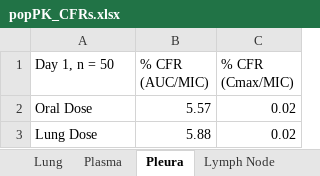
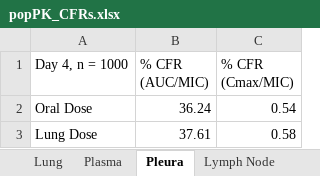
Before and after one commit to nstrawha/Inhaled-TB-Treatment-PopPKPD, an Excel workbook: Outputs/RIF/Tables/popPK_CFRs.xlsx, sheet Pleura, drawn as a sheet; values as stored, in another font and other column widths than the file's, no borders; the diff names each change by its address in the sheet, - before the commit and + after, or states it on an @@ line.

```diff
--- a/Outputs/RIF/Tables/popPK_CFRs.xlsx (sheet Pleura)
+++ b/Outputs/RIF/Tables/popPK_CFRs.xlsx (sheet Pleura)
-A1: Day 1, n = 50
+A1: Day 4, n = 1000
-B2 (% CFR (AUC/MIC)): 5.57
+B2 (% CFR (AUC/MIC)): 36.24
-C2 (% CFR (Cmax/MIC)): 0.02
+C2 (% CFR (Cmax/MIC)): 0.54
-B3 (% CFR (AUC/MIC)): 5.88
+B3 (% CFR (AUC/MIC)): 37.61
-C3 (% CFR (Cmax/MIC)): 0.02
+C3 (% CFR (Cmax/MIC)): 0.58
```
Also changed, not shown: sheet Plasma, sheet Lymph Node, sheet Lung, Outputs/RIF/Tables/AUC_comparisons.xlsx, Outputs/RIF/Tables/Cmax_comparisons.xlsx, 42 other files.
